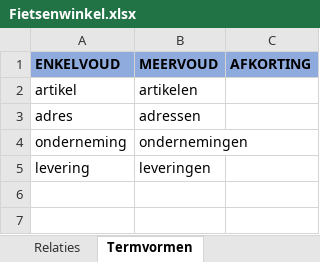
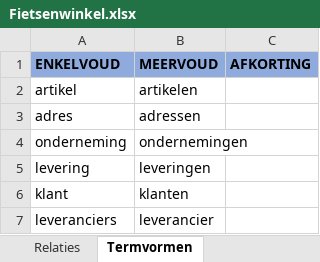
Before and after one commit to melsk-r/mim-metamodel, an Excel workbook: werkomgeving/voorbeeldmodel/begrippenkader/Fietsenwinkel.xlsx, sheet Termvormen, drawn as a sheet; values as stored, in another font and other column widths than the file's, no borders; the diff names each change by its address in the sheet, - before the commit and + after, or states it on an @@ line.

```diff
--- a/werkomgeving/voorbeeldmodel/begrippenkader/Fietsenwinkel.xlsx (sheet Termvormen)
+++ b/werkomgeving/voorbeeldmodel/begrippenkader/Fietsenwinkel.xlsx (sheet Termvormen)
+row 6: klant | klanten
+row 7: leveranciers | leverancier
```
Also changed, not shown: sheet Relaties, sheet Relatietypen, sheet Begrippen, sheet Algemeen, 6 other files.
